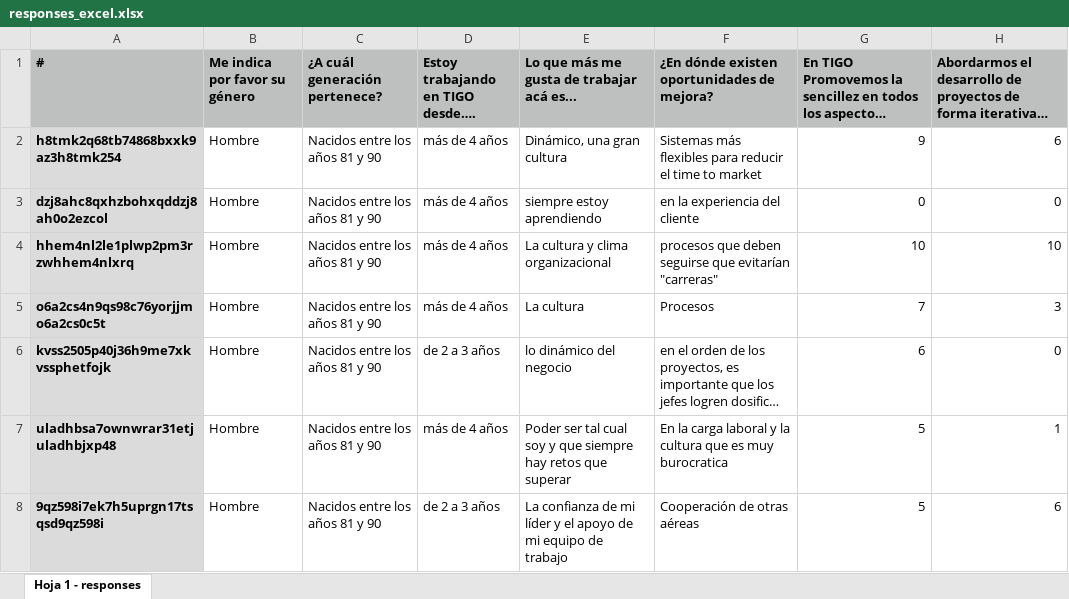
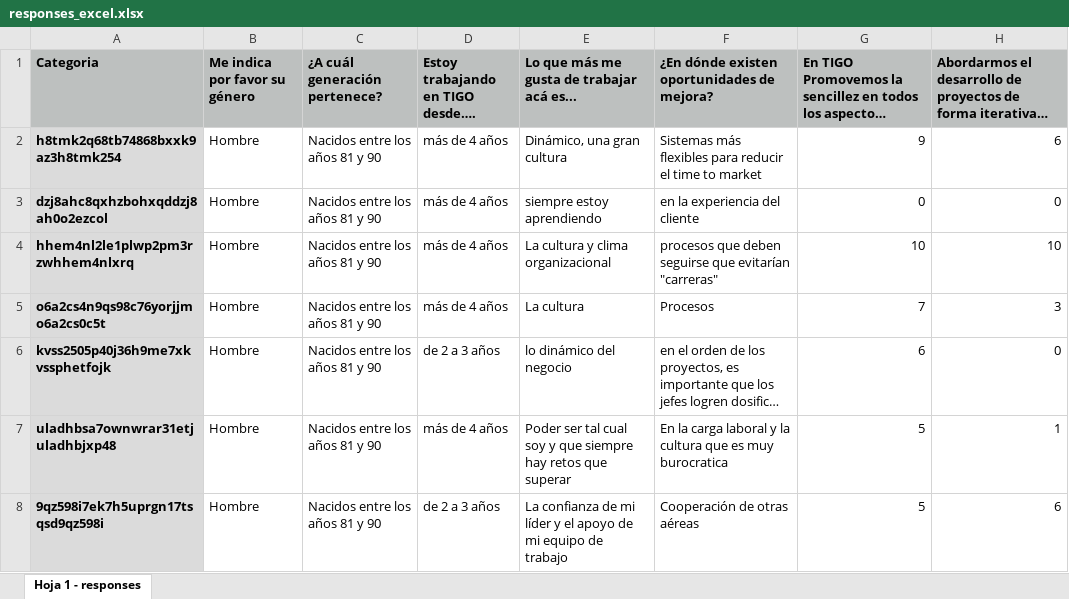
Before and after one commit to gonzalezulises/FDSMARZO24, an Excel workbook: responses_excel.xlsx, sheet Hoja 1 - responses, drawn as a sheet; only a part is shown; long unchanged cells end in …; values as stored, in another font and other column widths than the file's, no borders; the diff names each change by its address in the sheet, - before the commit and + after, or states it on an @@ line.

Commit message:
Add files via upload

```diff
--- a/responses_excel.xlsx (sheet Hoja 1 - responses)
+++ b/responses_excel.xlsx (sheet Hoja 1 - responses)
-A1: #
+A1: Categoria
```
